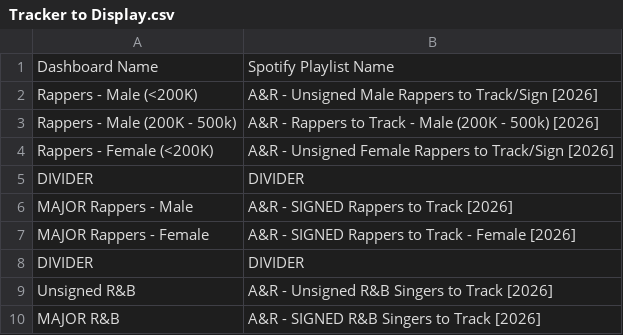
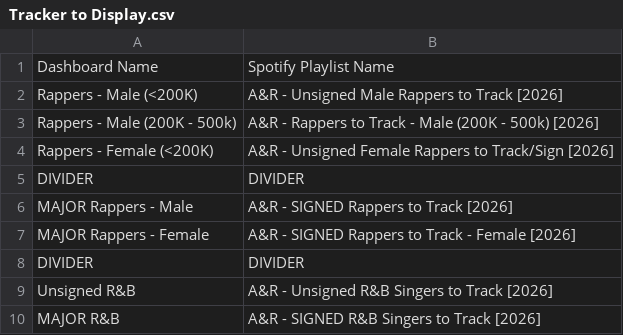
Before and after one commit to adriangrantdotorg/Spotify-Playlist-desktop, a CSV file: Tracker to Display.csv, drawn as a sheet.

Commit message:
feat: Queue page with album-based playlist operations and duplicate playlist fixes
- Created new Queue page (/queue) with orange background
- Added album cover and name display (instead of track/artist)
- Implemented album-based add/remove (adds/removes all tracks from album)
- Fixed duplicate playlist issues with hardcoded playlist IDs
- Generated duplicate reports and applied user-specified playlist mappings
- Updated tracker playlist mappings
- Added queue playlist extraction script
- Enhanced API to include album information (album_id, album_cover)

```diff
--- a/Tracker to Display.csv
+++ b/Tracker to Display.csv
@@ -1,3 +1,3 @@
 Dashboard Name,Spotify Playlist Name
-Rappers - Male (<200K),A&R - Unsigned Male Rappers to Track/Sign [2026]
+Rappers - Male (<200K),A&R - Unsigned Male Rappers to Track [2026]
 Rappers - Male (200K - 500k),A&R - Rappers to Track - Male (200K - 500k) [2026]
```
Also changed, not shown: 19 other files.
